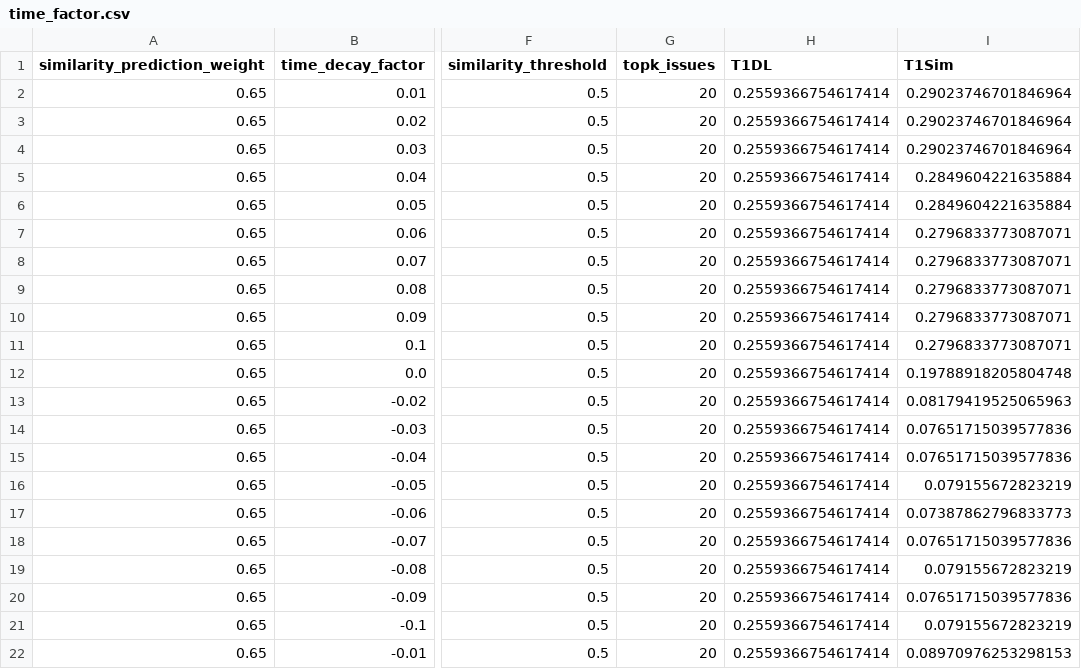
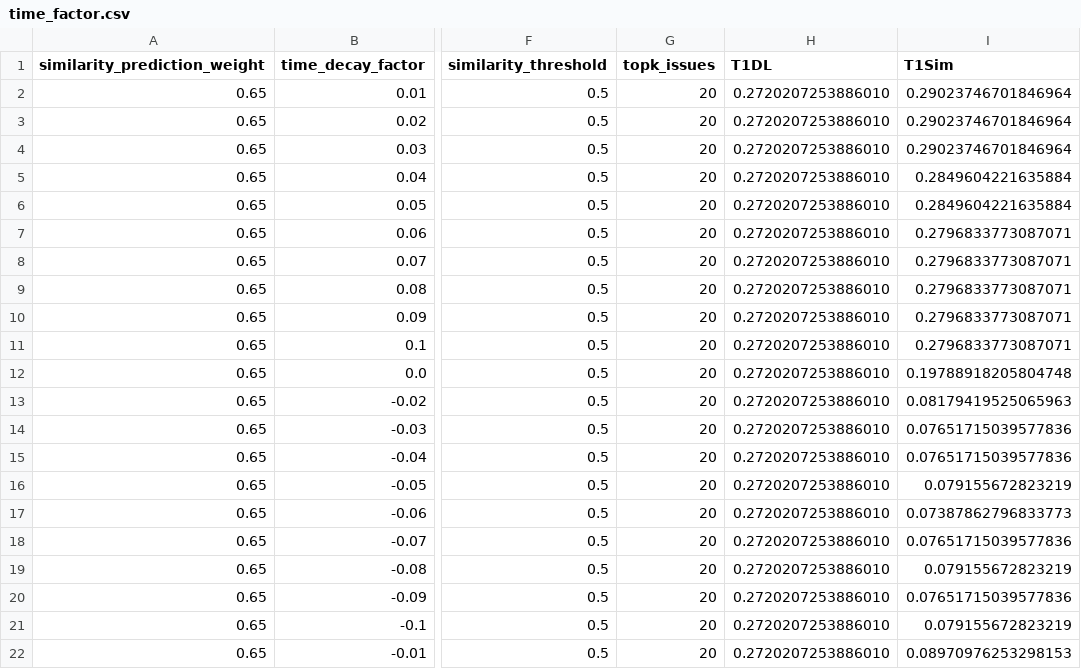
Before and after one commit to afifaniks/triagerX, a CSV file: notebook/time_factor.csv, drawn as a sheet; only a part is shown, gaps mark what is left out; the diff names each change by its address in the sheet, - before the commit and + after, or states it on an @@ line.

```diff
--- a/notebook/time_factor.csv
+++ b/notebook/time_factor.csv
-H2:H22 (T1DL): 0.2559366754617414
+H2:H22 (T1DL): 0.2720207253886010
```
Also changed, not shown: notebook/orthogonality.csv, 4 other files.
